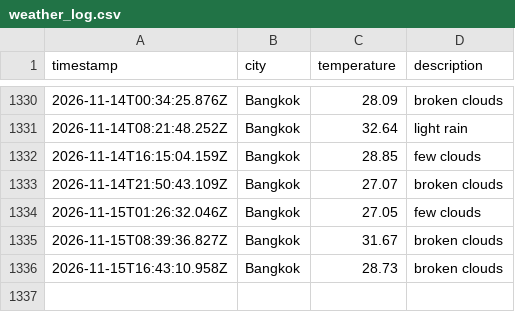
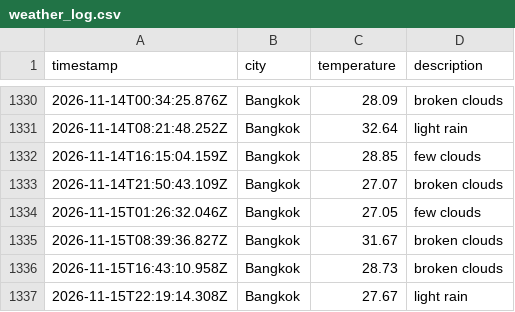
Before and after one commit to Doordiver/weather-api, a CSV file: data/weather_log.csv, drawn as a sheet; only a part is shown, gaps mark what is left out; the diff names each change by its address in the sheet, - before the commit and + after, or states it on an @@ line.

```diff
--- a/data/weather_log.csv
+++ b/data/weather_log.csv
+row 1337: 2026-11-15T22:19:14.308Z | Bangkok | 27.67 | light rain
```
Also changed, not shown: 1 other file.
